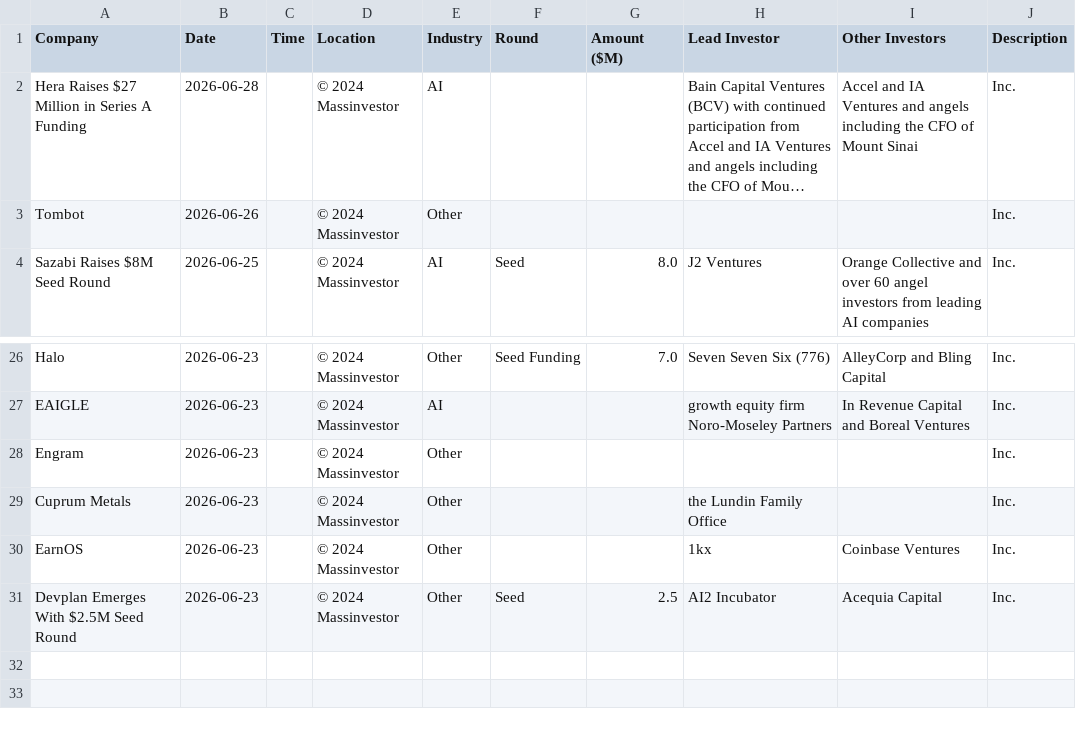
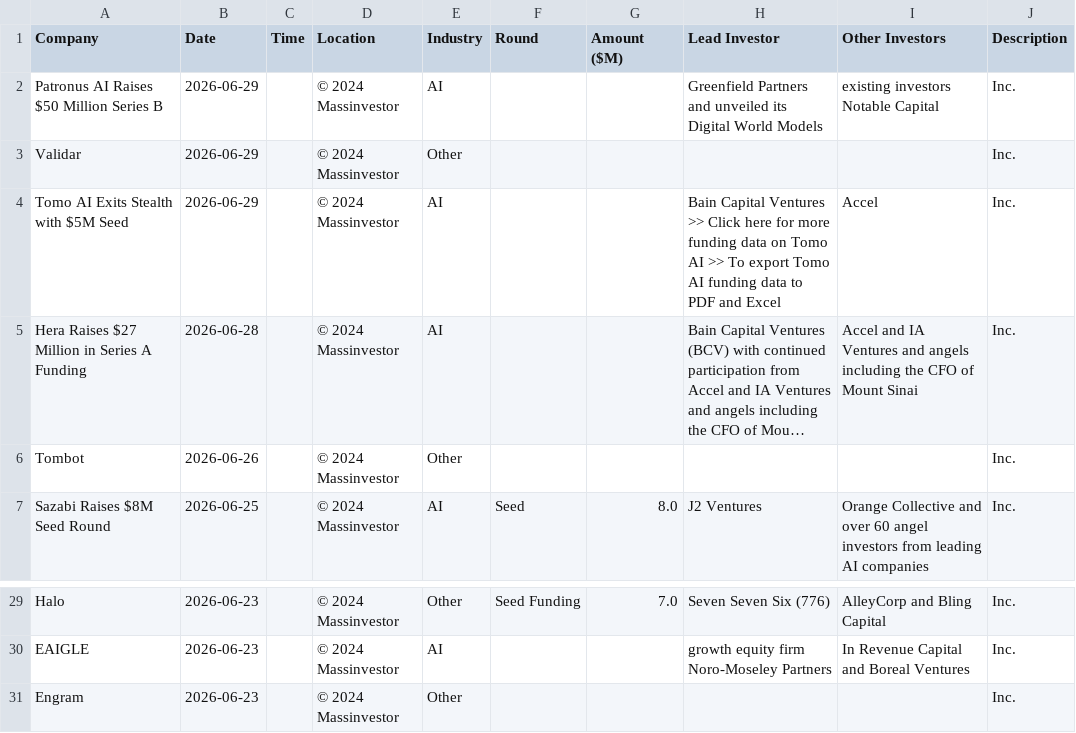
Before and after one commit to msingh6383/vcdeals, a CSV file: vc_deals.csv, drawn as a sheet; only a part is shown, gaps mark what is left out; long unchanged cells end in …; removed rows and columns are numbered as before the commit, all else as after; the diff names each change by its address in the sheet, - before the commit and + after, or states it on an @@ line.

```diff
--- a/vc_deals.csv
+++ b/vc_deals.csv
+row 2: Patronus AI Raises $50 Million Series B | 2026-06-29 |  | © 2024 Massinvestor | AI |  |  | Greenfield Partners and unveiled its Digital World Models | existing investors Notable Capital | Inc.
+row 3: Validar | 2026-06-29 |  | © 2024 Massinvestor | Other |  |  |  |  | Inc.
+row 4: Tomo AI Exits Stealth with $5M Seed | 2026-06-29 |  | © 2024 Massinvestor | AI |  |  | Bain Capital Ventures >> Click here for more funding data on Tomo AI >> To export Tomo AI funding data to PDF and Excel | Accel | Inc.
-row 29: Cuprum Metals | 2026-06-23 |  | © 2024 Massinvestor | Other |  |  | the Lundin Family Office |  | Inc.
-row 30: EarnOS | 2026-06-23 |  | © 2024 Massinvestor | Other |  |  | 1kx | Coinbase Ventures | Inc.
-row 31: Devplan Emerges With $2.5M Seed Round | 2026-06-23 |  | © 2024 Massinvestor | Other | Seed | 2.5 | AI2 Incubator | Acequia Capital | Inc.
```
Also changed, not shown: 1 other file.
